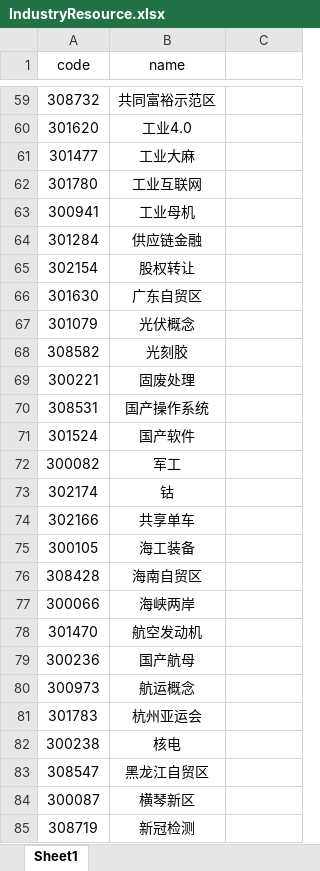
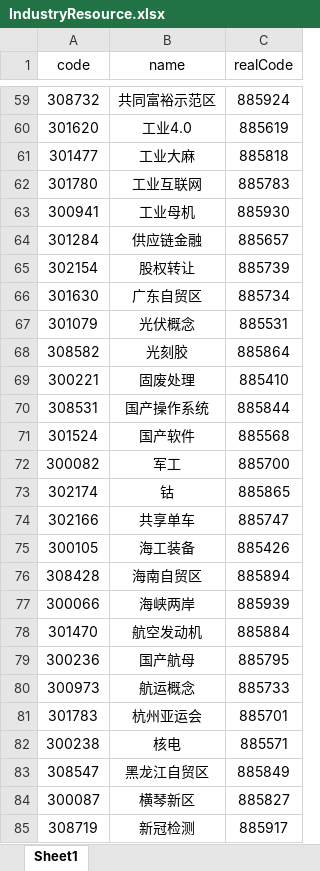
Before and after one commit to jaysunxiao/richguy, an Excel workbook: src/main/resources/excel/IndustryResource.xlsx, sheet Sheet1, drawn as a sheet; only a part is shown, gaps mark what is left out; values as stored, in another font and other column widths than the file's, no borders; the diff covers the shown part only; the diff names each change by its address in the sheet, - before the commit and + after, or states it on an @@ line.

```diff
--- a/src/main/resources/excel/IndustryResource.xlsx (sheet Sheet1)
+++ b/src/main/resources/excel/IndustryResource.xlsx (sheet Sheet1)
-C1: (empty)
+C1: realCode
-C59 (realCode): (empty)
+C59 (realCode): 885924
-C60 (realCode): (empty)
+C60 (realCode): 885619
-C61 (realCode): (empty)
+C61 (realCode): 885818
-C62 (realCode): (empty)
+C62 (realCode): 885783
-C63 (realCode): (empty)
+C63 (realCode): 885930
-C64 (realCode): (empty)
+C64 (realCode): 885657
-C65 (realCode): (empty)
+C65 (realCode): 885739
-C66 (realCode): (empty)
+C66 (realCode): 885734
-C67 (realCode): (empty)
+C67 (realCode): 885531
-C68 (realCode): (empty)
+C68 (realCode): 885864
-C69 (realCode): (empty)
+C69 (realCode): 885410
-C70 (realCode): (empty)
+C70 (realCode): 885844
-C71 (realCode): (empty)
+C71 (realCode): 885568
-C72 (realCode): (empty)
+C72 (realCode): 885700
-C73 (realCode): (empty)
+C73 (realCode): 885865
-C74 (realCode): (empty)
+C74 (realCode): 885747
-C75 (realCode): (empty)
+C75 (realCode): 885426
-C76 (realCode): (empty)
+C76 (realCode): 885894
-C77 (realCode): (empty)
+C77 (realCode): 885939
-C78 (realCode): (empty)
+C78 (realCode): 885884
-C79 (realCode): (empty)
+C79 (realCode): 885795
-C80 (realCode): (empty)
+C80 (realCode): 885733
-C81 (realCode): (empty)
+C81 (realCode): 885701
-C82 (realCode): (empty)
+C82 (realCode): 885571
-C83 (realCode): (empty)
+C83 (realCode): 885849
-C84 (realCode): (empty)
+C84 (realCode): 885827
-C85 (realCode): (empty)
+C85 (realCode): 885917
```
Also changed, not shown: 2 removed rows, 330 edited cells and cell formats elsewhere in this sheet, src/main/resources/excel/KeyWordResource.xlsx, 6 other files.
